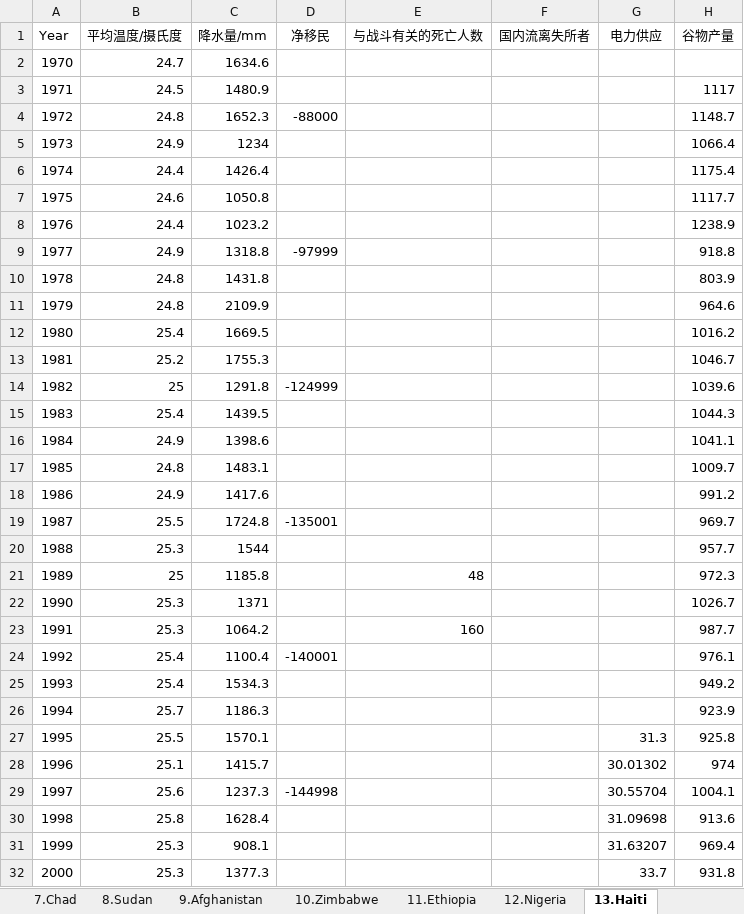
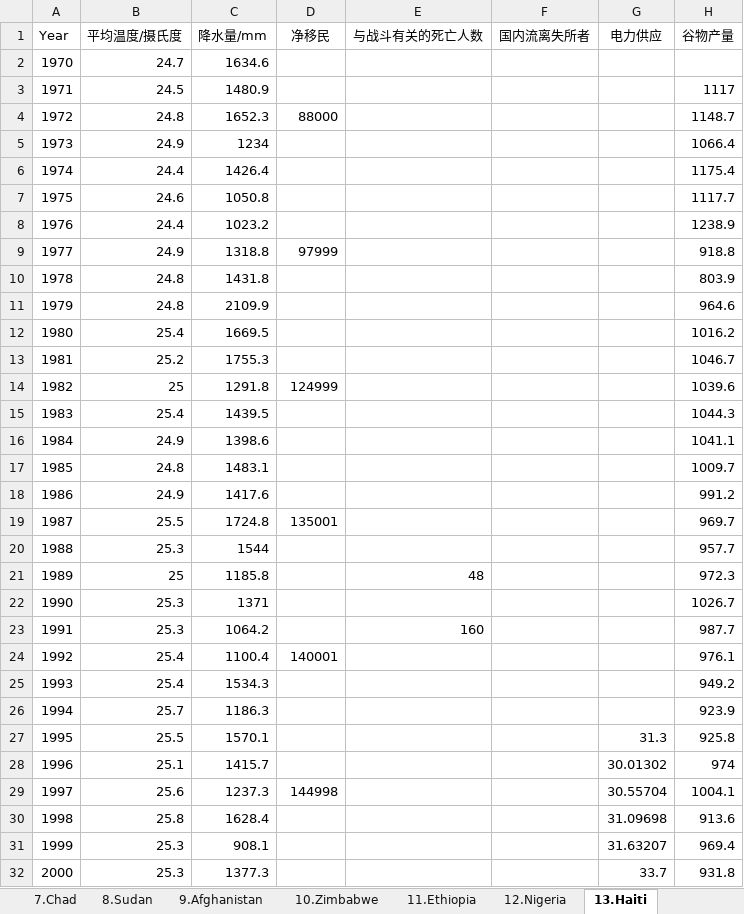
Before and after one commit to cdr13space/Mathematical-modeling, an Excel workbook: Simulation practice/2018 E/Initial Data/Complete Data.xlsx, sheet 13.Haiti, drawn as a sheet; only a part is shown; values as stored, in another font and other column widths than the file's, no borders; the diff covers the shown part only; the diff names each change by its address in the sheet, - before the commit and + after, or states it on an @@ line.

```diff
--- a/Simulation practice/2018 E/Initial Data/Complete Data.xlsx (sheet 13.Haiti)
+++ b/Simulation practice/2018 E/Initial Data/Complete Data.xlsx (sheet 13.Haiti)
-D4 (净移民): -88000
+D4 (净移民): 88000
-D9 (净移民): -97999
+D9 (净移民): 97999
-D14 (净移民): -124999
+D14 (净移民): 124999
-D19 (净移民): -135001
+D19 (净移民): 135001
-D24 (净移民): -140001
+D24 (净移民): 140001
-D29 (净移民): -144998
+D29 (净移民): 144998
```
Also changed, not shown: 4 edited cells elsewhere in this sheet, sheet 10.Zimbabwe, sheet 18.Eritrea, sheet 3.Syria, sheet 19.Mali, sheet 14.Guinea, sheet 1.Yamen, 13 more sheets, hidden cells, 43 other files.
